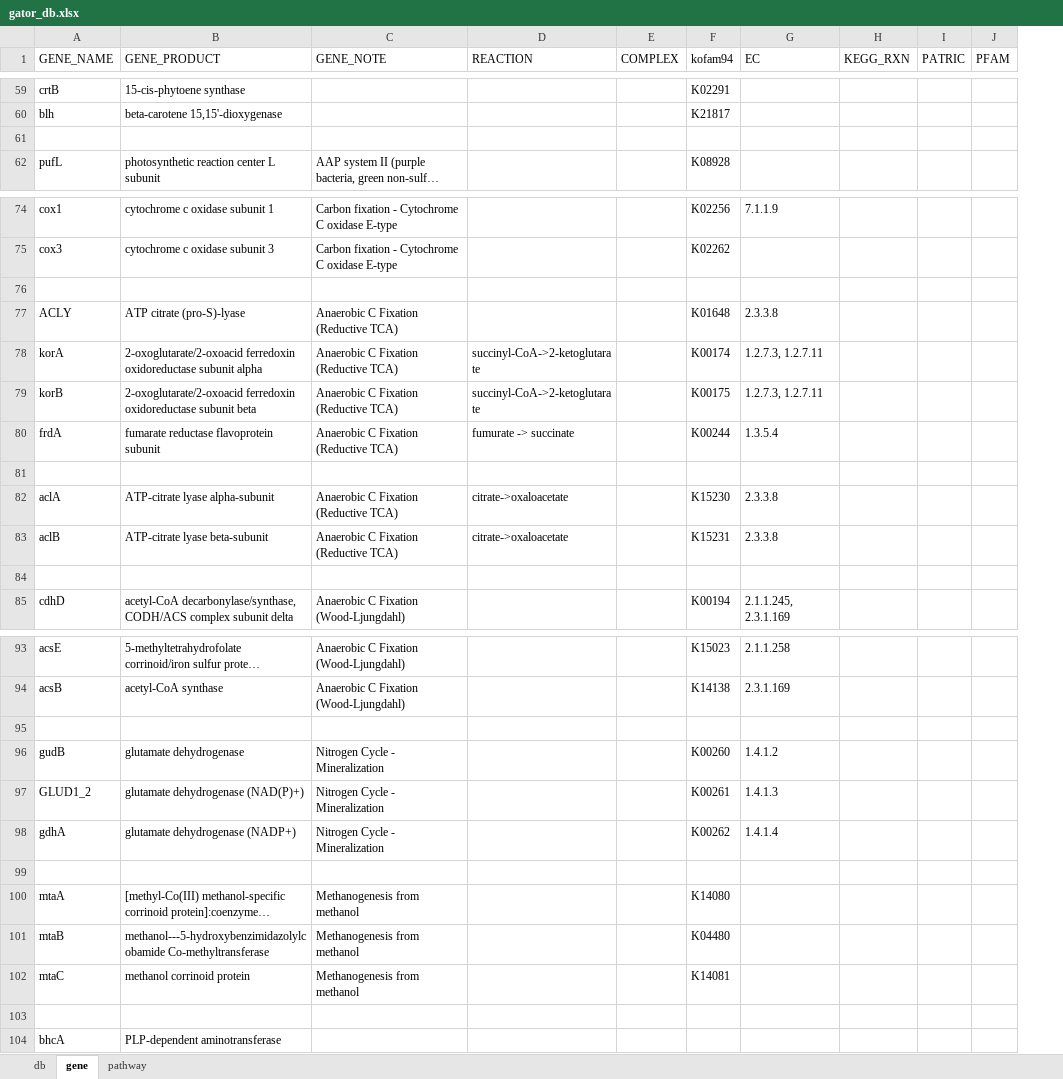
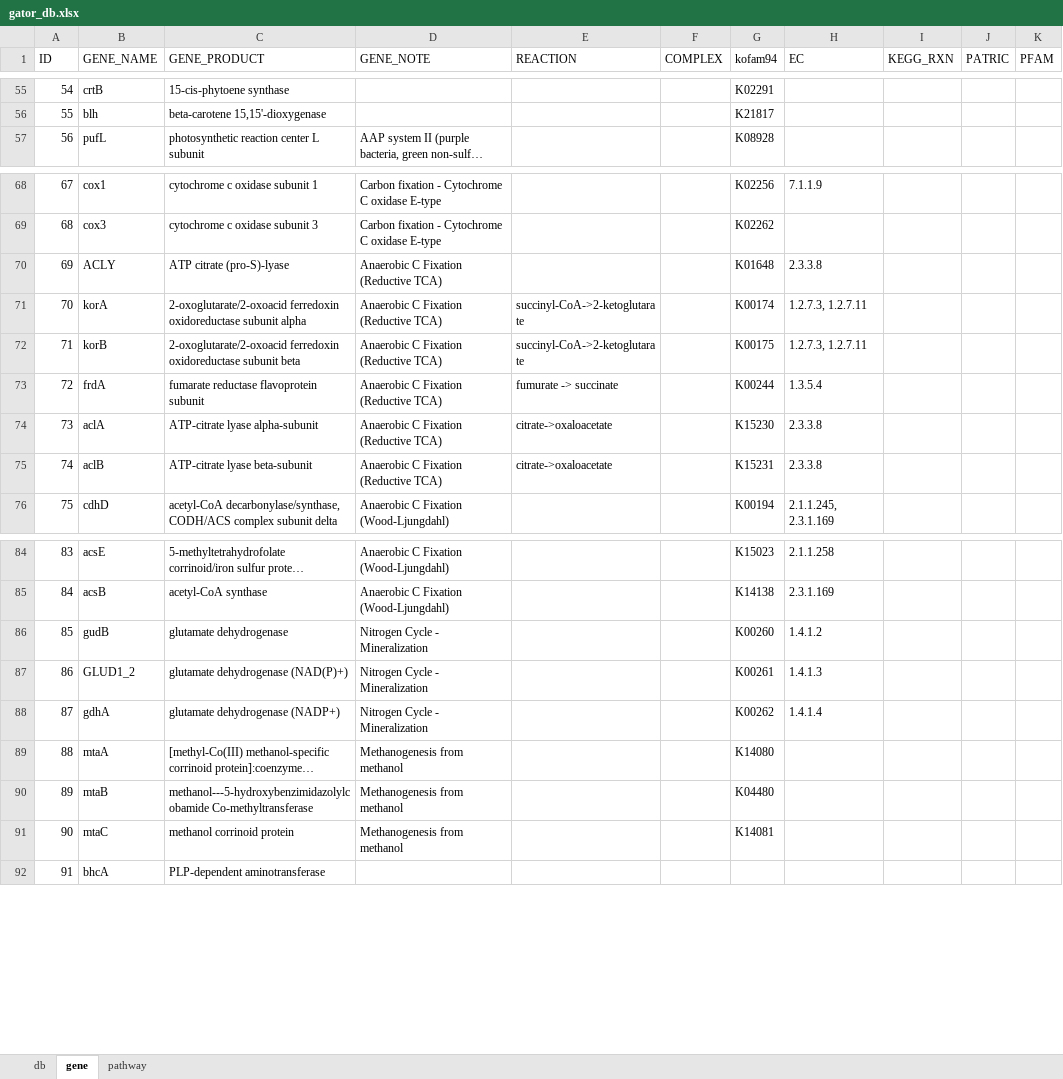
Before and after one commit to jeffkimbrel/gator, an Excel workbook: gator_db.xlsx, sheet gene, drawn as a sheet; only a part is shown, gaps mark what is left out; long unchanged cells end in …; values as stored, in another font and other column widths than the file's, no cell formats; removed rows and columns are numbered as before the commit, all else as after; rows hold the shown columns only; the diff covers the shown part only; the diff names each change by its address in the sheet, - before the commit and + after, or states it on an @@ line.

```diff
--- a/gator_db.xlsx (sheet gene)
+++ b/gator_db.xlsx (sheet gene)
+column A (ID), rows 55-57: 54 | 55 | 56; rows 68-76: 67 | 68 | 69 | 70 | 71 | 72 | 73 | 74 | 75; rows 84-92: 83 | 84 | 85 | 86 | 87 | 88 | 89 | 90 | 91
-row 61: (empty)
-row 76: (empty)
-row 81: (empty)
-row 84: (empty)
-row 95: (empty)
-row 99: (empty)
-row 103: (empty)
```
Also changed, not shown: 18 added rows, 15 removed rows and 13 edited cells elsewhere in this sheet, sheet pathway, sheet db, cell formats, 2 other files.
